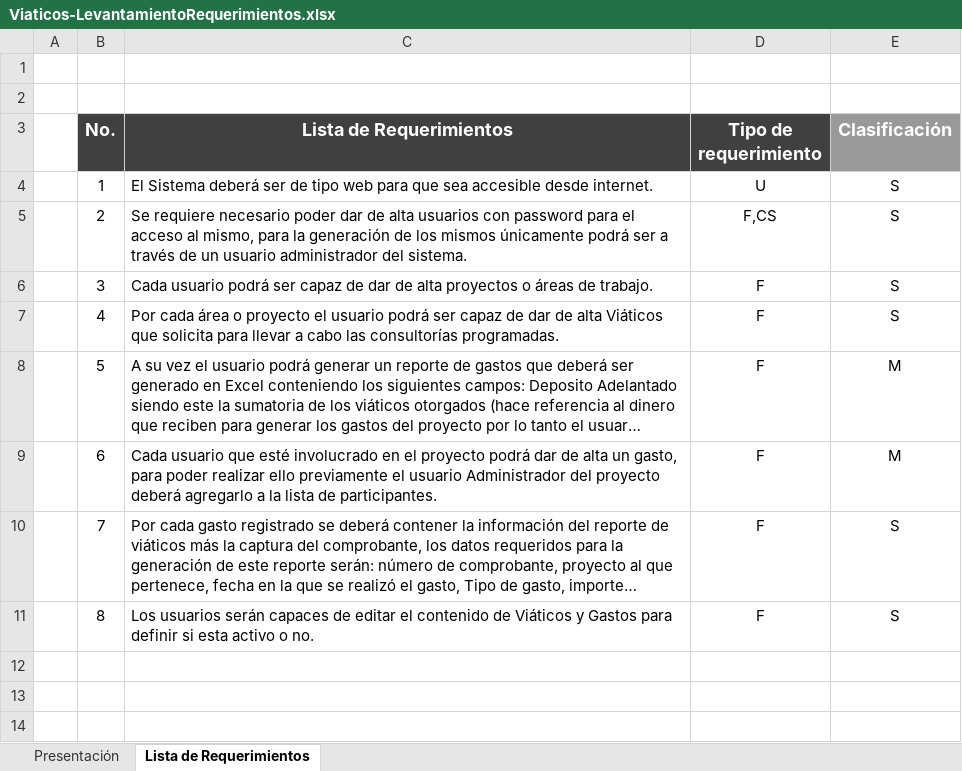
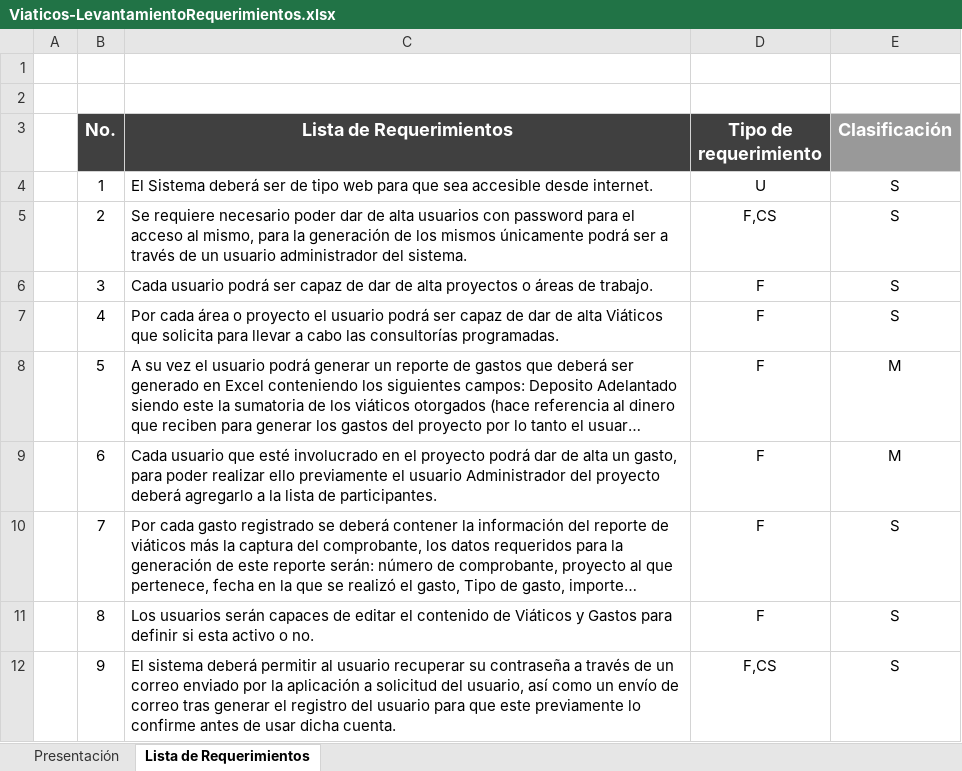
Before and after one commit to jovannyzepeda/Bisoltec, an Excel workbook: Proyectos/Viaticos/01. Requerimientos/Viaticos-LevantamientoRequerimientos.xlsx, sheet Lista de Requerimientos, drawn as a sheet; long unchanged cells end in …; values as stored, in another font and other column widths than the file's, no borders; charts and pictures not drawn; the diff names each change by its address in the sheet, - before the commit and + after, or states it on an @@ line.

```diff
--- a/Proyectos/Viaticos/01. Requerimientos/Viaticos-LevantamientoRequerimientos.xlsx (sheet Lista de Requerimientos)
+++ b/Proyectos/Viaticos/01. Requerimientos/Viaticos-LevantamientoRequerimientos.xlsx (sheet Lista de Requerimientos)
+row 12:  | 9 | El sistema deberá permitir al usuario recuperar su contraseña a través de un correo enviado por la aplicación a solicitud del usuario, así como un envío de correo tras generar el registro del usuario para que este previamente lo confirme antes de usar dicha cuenta. | F,CS | S
```
Also changed, not shown: charts or pictures, Proyectos/Viaticos/01. Requerimientos/Viaticos-MatrizRastreabilidad.xlsx, 1 other file.
